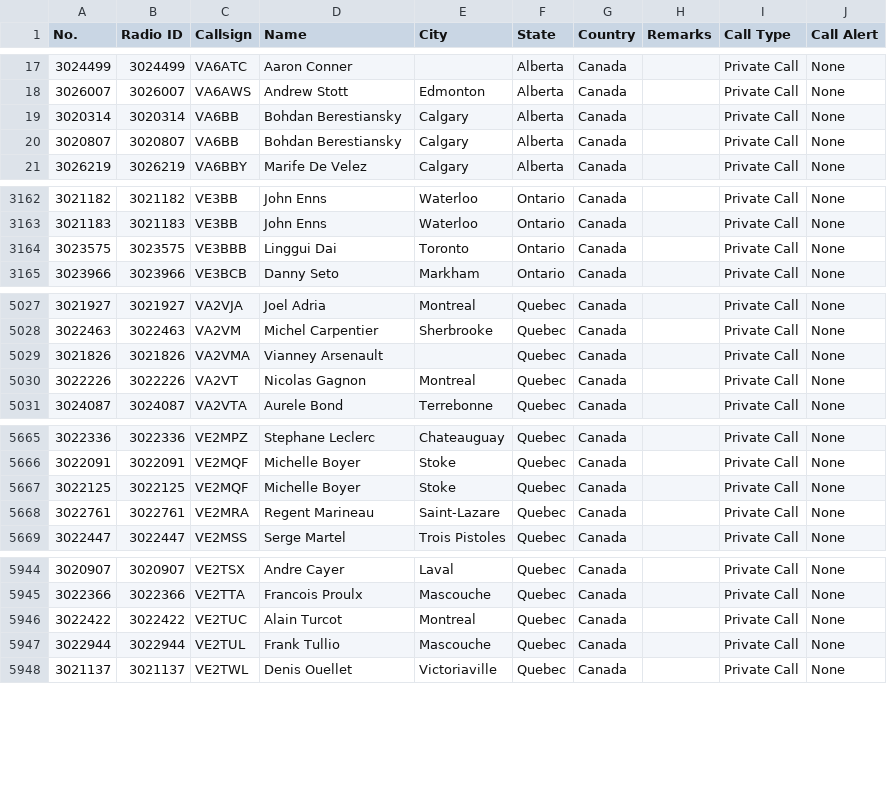
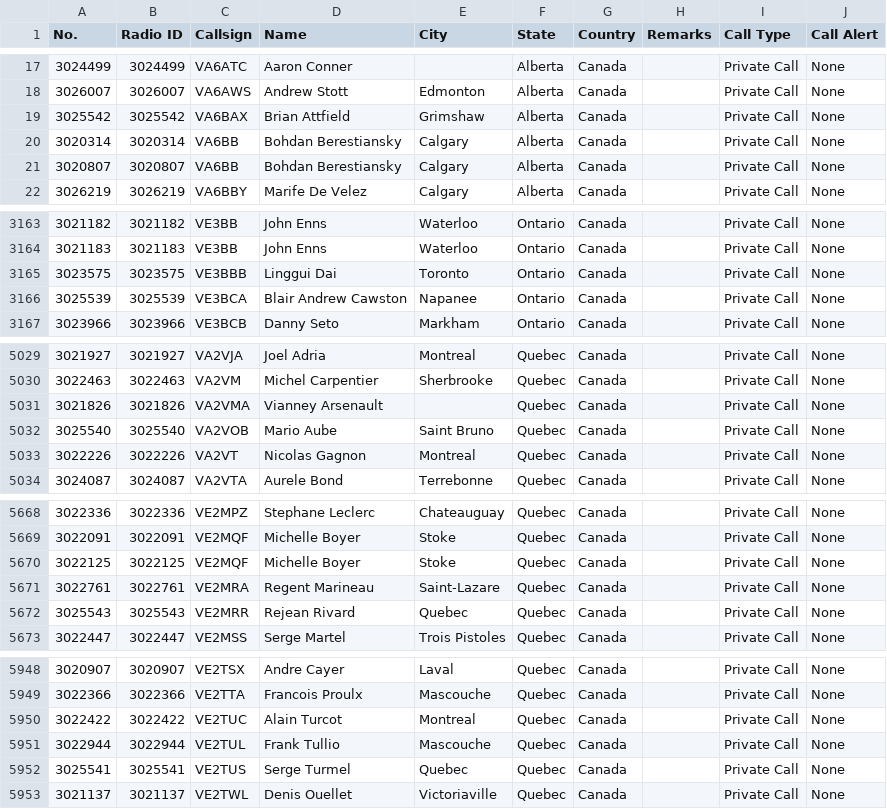
Before and after one commit to CraigHead/Anytone-DMR-Users, a CSV file: dmr_users_canada.csv, drawn as a sheet; only a part is shown, gaps mark what is left out; the diff covers the shown part only; the diff names each change by its address in the sheet, - before the commit and + after, or states it on an @@ line.

Commit message:
Updated DMR User List 20231231.1

```diff
--- a/dmr_users_canada.csv
+++ b/dmr_users_canada.csv
+row 19: 3025542 | 3025542 | VA6BAX | Brian Attfield | Grimshaw | Alberta | Canada |  | Private Call | None
+row 3166: 3025539 | 3025539 | VE3BCA | Blair Andrew Cawston | Napanee | Ontario | Canada |  | Private Call | None
+row 5032: 3025540 | 3025540 | VA2VOB | Mario Aube | Saint Bruno | Quebec | Canada |  | Private Call | None
+row 5672: 3025543 | 3025543 | VE2MRR | Rejean Rivard | Quebec | Quebec | Canada |  | Private Call | None
+row 5952: 3025541 | 3025541 | VE2TUS | Serge Turmel | Quebec | Quebec | Canada |  | Private Call | None
```
Also changed, not shown: 1 edited cell elsewhere in this file.
